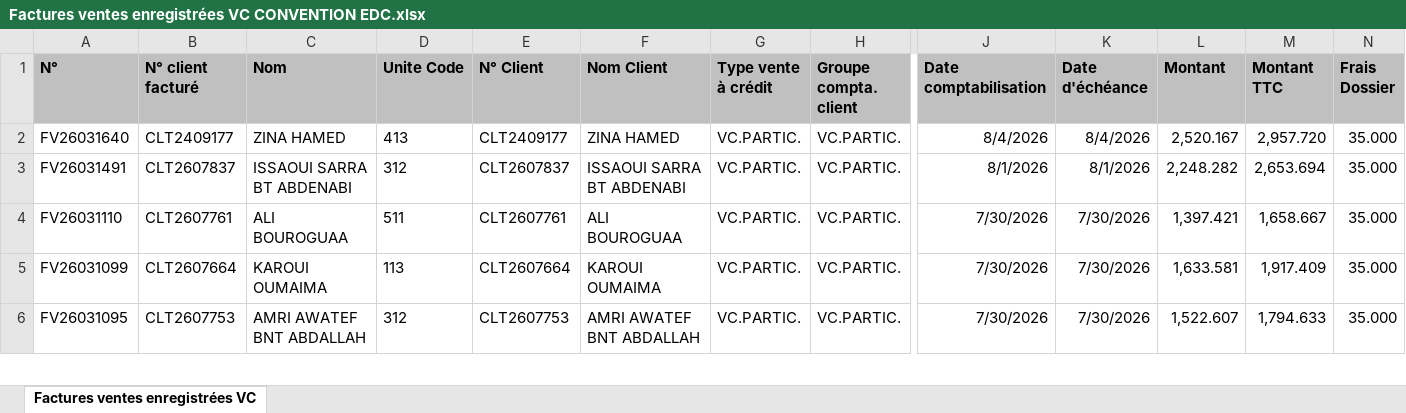
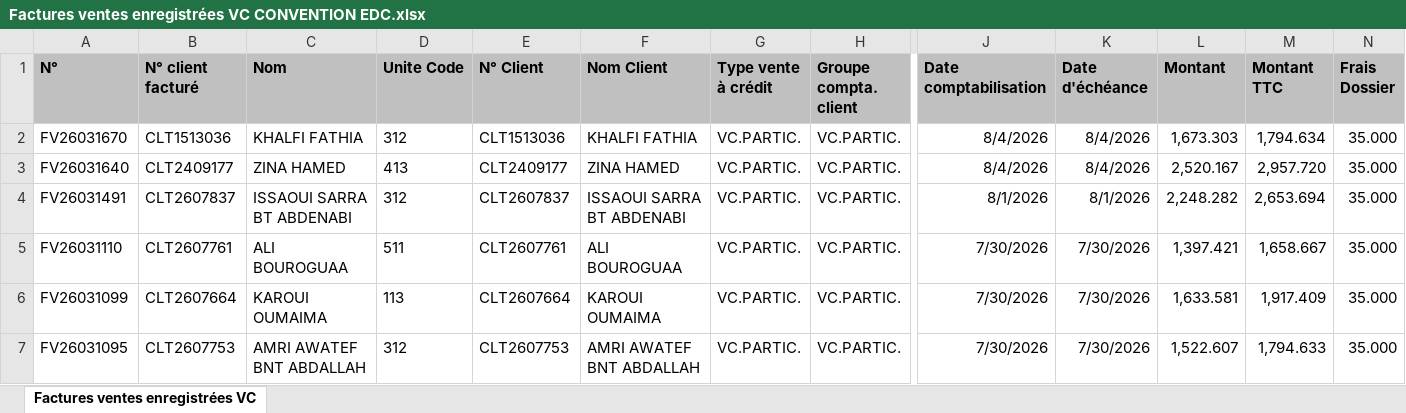
Before and after one commit to chkondali-dev/pilotage-b2b, an Excel workbook: 2025/Factures ventes enregistrées VC CONVENTION EDC.xlsx, sheet Factures ventes enregistrées VC, drawn as a sheet; only a part is shown, gaps mark what is left out; values as stored, in another font and other column widths than the file's, no borders; table styles not drawn; rows hold the shown columns only; the diff names each change by its address in the sheet, - before the commit and + after, or states it on an @@ line.

```diff
--- a/2025/Factures ventes enregistrées VC CONVENTION EDC.xlsx (sheet Factures ventes enregistrées VC)
+++ b/2025/Factures ventes enregistrées VC CONVENTION EDC.xlsx (sheet Factures ventes enregistrées VC)
+row 2: FV26031670 | CLT1513036 | KHALFI FATHIA | 312 | CLT1513036 | KHALFI FATHIA | VC.PARTIC. | VC.PARTIC. | 8/4/2026 | 8/4/2026 | 1,673.303 | 1,794.634 | 35.000
```
Also changed, not shown: 3 other files.
